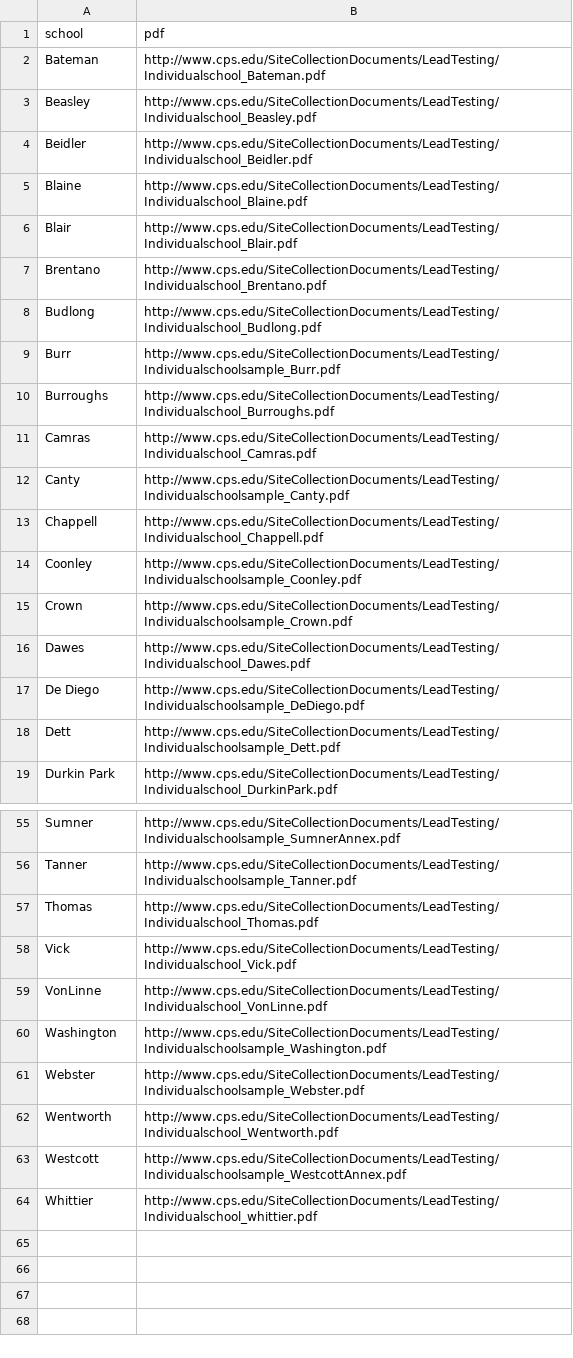
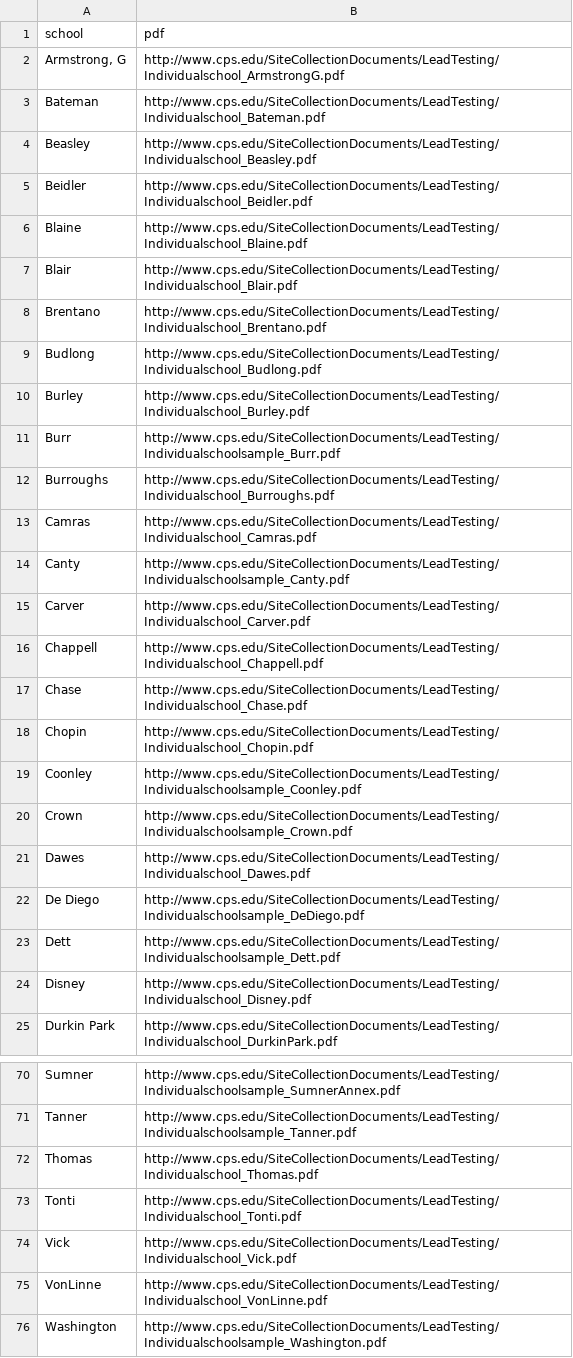
Before and after one commit to wbez/cps-lead-testing, a CSV file: schools.csv, drawn as a sheet; only a part is shown, gaps mark what is left out; the shorter side is filled out with more unchanged rows; the diff covers the shown part only.

```diff
--- a/schools.csv
+++ b/schools.csv
@@ -1,2 +1,3 @@
 "school","pdf"
+"Armstrong, G","http://www.cps.edu/SiteCollectionDocuments/LeadTesting/Individualschool_ArmstrongG.pdf"
 "Bateman","http://www.cps.edu/SiteCollectionDocuments/LeadTesting/Individualschool_Bateman.pdf"
@@ -8,2 +9,3 @@
 "Budlong","http://www.cps.edu/SiteCollectionDocuments/LeadTesting/Individualschool_Budlong.pdf"
+"Burley","http://www.cps.edu/SiteCollectionDocuments/LeadTesting/Individualschool_Burley.pdf"
 "Burr","http://www.cps.edu/SiteCollectionDocuments/LeadTesting/Individualschoolsample_Burr.pdf"
@@ -12,3 +14,6 @@
 "Canty","http://www.cps.edu/SiteCollectionDocuments/LeadTesting/Individualschoolsample_Canty.pdf"
+"Carver","http://www.cps.edu/SiteCollectionDocuments/LeadTesting/Individualschool_Carver.pdf"
 "Chappell","http://www.cps.edu/SiteCollectionDocuments/LeadTesting/Individualschool_Chappell.pdf"
+"Chase","http://www.cps.edu/SiteCollectionDocuments/LeadTesting/Individualschool_Chase.pdf"
+"Chopin","http://www.cps.edu/SiteCollectionDocuments/LeadTesting/Individualschool_Chopin.pdf"
 "Coonley","http://www.cps.edu/SiteCollectionDocuments/LeadTesting/Individualschoolsample_Coonley.pdf"
@@ -18,2 +23,3 @@
 "Dett","http://www.cps.edu/SiteCollectionDocuments/LeadTesting/Individualschoolsample_Dett.pdf"
+"Disney","http://www.cps.edu/SiteCollectionDocuments/LeadTesting/Individualschool_Disney.pdf"
 "Durkin Park","http://www.cps.edu/SiteCollectionDocuments/LeadTesting/Individualschool_DurkinPark.pdf"
@@ -57,2 +72,3 @@
 "Thomas","http://www.cps.edu/SiteCollectionDocuments/LeadTesting/Individualschool_Thomas.pdf"
+"Tonti","http://www.cps.edu/SiteCollectionDocuments/LeadTesting/Individualschool_Tonti.pdf"
 "Vick","http://www.cps.edu/SiteCollectionDocuments/LeadTesting/Individualschool_Vick.pdf"
```
Also changed, not shown: 9 added rows and 1 edited cell elsewhere in this file, 1 other file.
